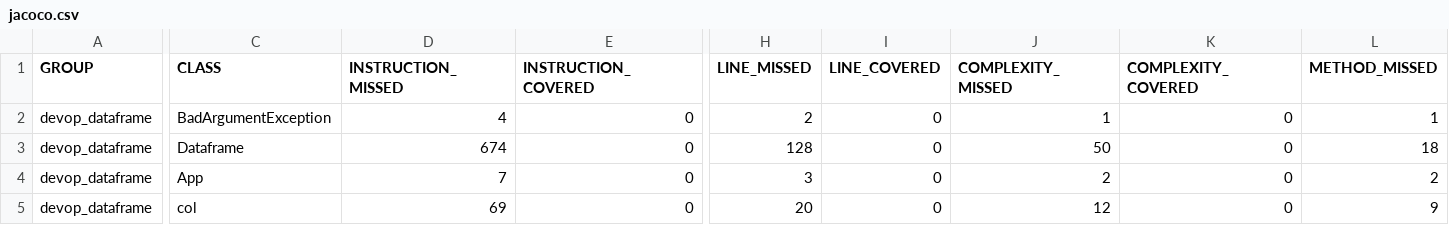
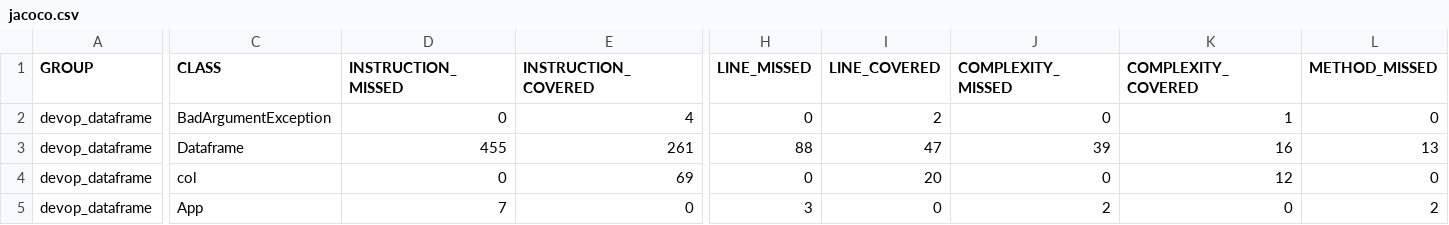
Before and after one commit to hacenesuper/devop_project, a CSV file: devop_dataframe/target/site/jacoco/jacoco.csv, drawn as a sheet; only a part is shown, gaps mark what is left out; removed rows and columns are numbered as before the commit, all else as after; rows hold the shown columns only; the diff covers the shown part only; the diff names each change by its address in the sheet, - before the commit and + after, or states it on an @@ line.

Commit message:
teste et corrrection dataframe

```diff
--- a/devop_dataframe/target/site/jacoco/jacoco.csv
+++ b/devop_dataframe/target/site/jacoco/jacoco.csv
-D2 (INSTRUCTION_MISSED): 4
+D2 (INSTRUCTION_MISSED): 0
-E2 (INSTRUCTION_COVERED): 0
+E2 (INSTRUCTION_COVERED): 4
-H2 (LINE_MISSED): 2
+H2 (LINE_MISSED): 0
-I2 (LINE_COVERED): 0
+I2 (LINE_COVERED): 2
-J2 (COMPLEXITY_MISSED): 1
+J2 (COMPLEXITY_MISSED): 0
-K2 (COMPLEXITY_COVERED): 0
+K2 (COMPLEXITY_COVERED): 1
-L2 (METHOD_MISSED): 1
+L2 (METHOD_MISSED): 0
-D3 (INSTRUCTION_MISSED): 674
+D3 (INSTRUCTION_MISSED): 455
-E3 (INSTRUCTION_COVERED): 0
+E3 (INSTRUCTION_COVERED): 261
-H3 (LINE_MISSED): 128
+H3 (LINE_MISSED): 88
-I3 (LINE_COVERED): 0
+I3 (LINE_COVERED): 47
-J3 (COMPLEXITY_MISSED): 50
+J3 (COMPLEXITY_MISSED): 39
-K3 (COMPLEXITY_COVERED): 0
+K3 (COMPLEXITY_COVERED): 16
-L3 (METHOD_MISSED): 18
+L3 (METHOD_MISSED): 13
+row 4: devop_dataframe | col | 0 | 69 | 0 | 20 | 0 | 12 | 0
-row 5: devop_dataframe | col | 69 | 0 | 20 | 0 | 12 | 0 | 9
```
Also changed, not shown: 4 edited cells elsewhere in this file, 34 other files.
